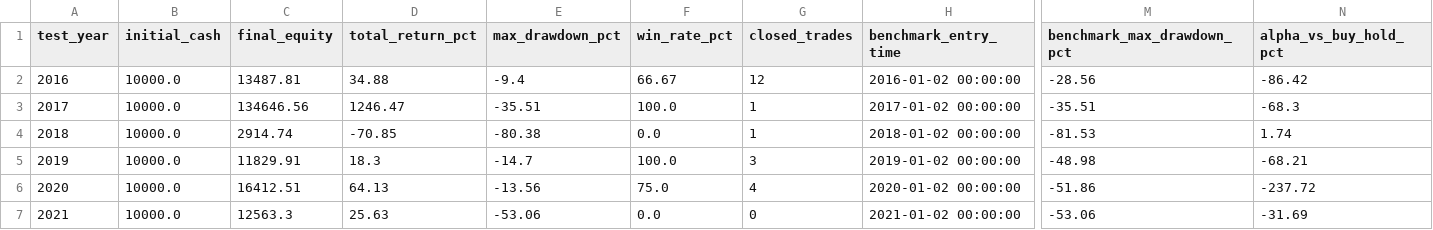
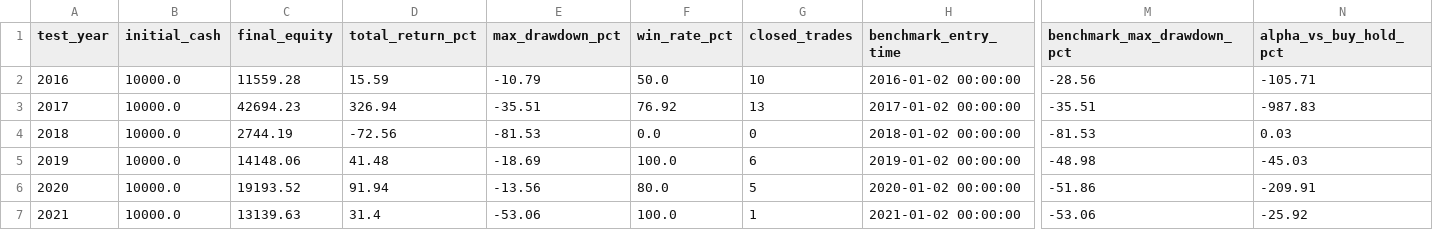
Before and after one commit to Auron1904/CS450-SPRING2026-CryptoBot, a CSV file: data/backtests/ai_oos_summary.csv, drawn as a sheet; only a part is shown, gaps mark what is left out; the diff covers the shown part only; the diff names each change by its address in the sheet, - before the commit and + after, or states it on an @@ line.

```diff
--- a/data/backtests/ai_oos_summary.csv
+++ b/data/backtests/ai_oos_summary.csv
-C2 (final_equity): 13487.81
+C2 (final_equity): 11559.28
-D2 (total_return_pct): 34.88
+D2 (total_return_pct): 15.59
-E2 (max_drawdown_pct): -9.4
+E2 (max_drawdown_pct): -10.79
-F2 (win_rate_pct): 66.67
+F2 (win_rate_pct): 50.0
-G2 (closed_trades): 12
+G2 (closed_trades): 10
-N2 (alpha_vs_buy_hold_pct): -86.42
+N2 (alpha_vs_buy_hold_pct): -105.71
-C3 (final_equity): 134646.56
+C3 (final_equity): 42694.23
-D3 (total_return_pct): 1246.47
+D3 (total_return_pct): 326.94
-F3 (win_rate_pct): 100.0
+F3 (win_rate_pct): 76.92
-G3 (closed_trades): 1
+G3 (closed_trades): 13
-N3 (alpha_vs_buy_hold_pct): -68.3
+N3 (alpha_vs_buy_hold_pct): -987.83
-C4 (final_equity): 2914.74
+C4 (final_equity): 2744.19
-D4 (total_return_pct): -70.85
+D4 (total_return_pct): -72.56
-E4 (max_drawdown_pct): -80.38
+E4 (max_drawdown_pct): -81.53
-G4 (closed_trades): 1
+G4 (closed_trades): 0
-N4 (alpha_vs_buy_hold_pct): 1.74
+N4 (alpha_vs_buy_hold_pct): 0.03
-C5 (final_equity): 11829.91
+C5 (final_equity): 14148.06
-D5 (total_return_pct): 18.3
+D5 (total_return_pct): 41.48
-E5 (max_drawdown_pct): -14.7
+E5 (max_drawdown_pct): -18.69
-G5 (closed_trades): 3
+G5 (closed_trades): 6
-N5 (alpha_vs_buy_hold_pct): -68.21
+N5 (alpha_vs_buy_hold_pct): -45.03
-C6 (final_equity): 16412.51
+C6 (final_equity): 19193.52
-D6 (total_return_pct): 64.13
+D6 (total_return_pct): 91.94
-F6 (win_rate_pct): 75.0
+F6 (win_rate_pct): 80.0
-G6 (closed_trades): 4
+G6 (closed_trades): 5
-N6 (alpha_vs_buy_hold_pct): -237.72
+N6 (alpha_vs_buy_hold_pct): -209.91
-C7 (final_equity): 12563.3
+C7 (final_equity): 13139.63
-D7 (total_return_pct): 25.63
+D7 (total_return_pct): 31.4
-F7 (win_rate_pct): 0.0
+F7 (win_rate_pct): 100.0
-G7 (closed_trades): 0
+G7 (closed_trades): 1
-N7 (alpha_vs_buy_hold_pct): -31.69
+N7 (alpha_vs_buy_hold_pct): -25.92
```
Also changed, not shown: 29 edited cells elsewhere in this file, data/backtests/ai_oos_trade_history.csv, data/backtests/buy_hold_equity_curve.csv, 30 other files.
